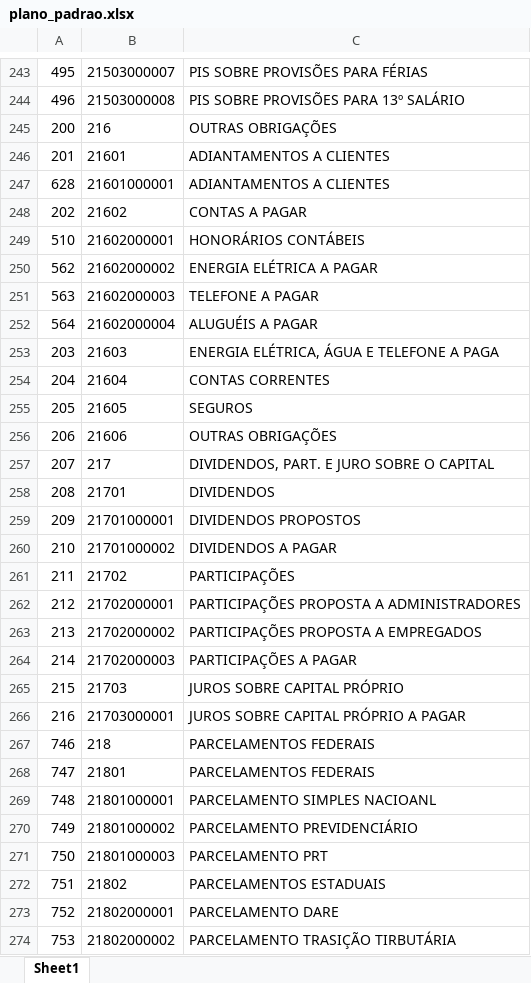
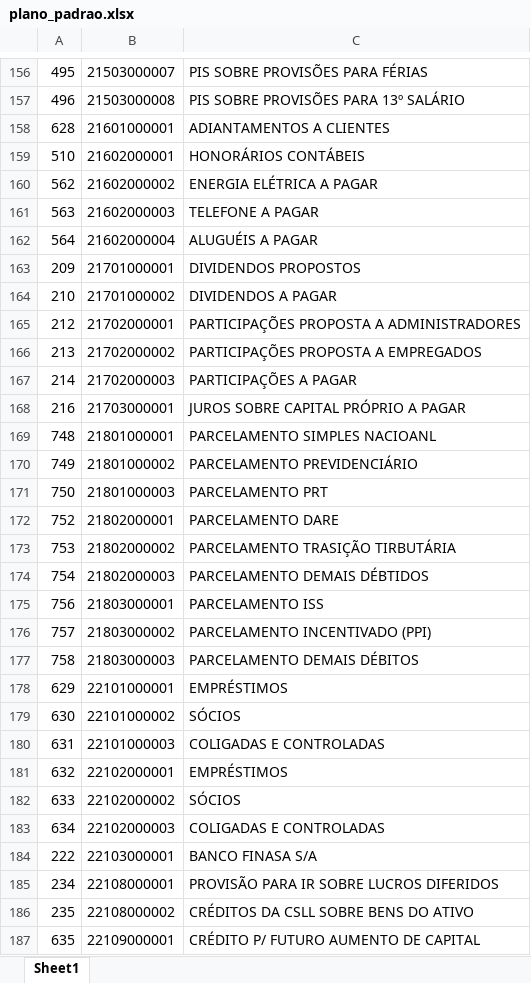
Before and after one commit to Brunonascm/convECD, an Excel workbook: plano_padrao.xlsx, sheet Sheet1, drawn as a sheet; only a part is shown, gaps mark what is left out; the shorter side is filled out with more unchanged rows; values as stored, in another font and other column widths than the file's, no borders; removed rows and columns are numbered as before the commit, all else as after; the diff covers the shown part only; the diff names each change by its address in the sheet, - before the commit and + after, or states it on an @@ line.

```diff
--- a/plano_padrao.xlsx (sheet Sheet1)
+++ b/plano_padrao.xlsx (sheet Sheet1)
-row 245: 200 | 216 | OUTRAS OBRIGAÇÕES
-row 246: 201 | 21601 | ADIANTAMENTOS A CLIENTES
-row 248: 202 | 21602 | CONTAS A PAGAR
-row 253: 203 | 21603 | ENERGIA ELÉTRICA, ÁGUA E TELEFONE A PAGA
-row 254: 204 | 21604 | CONTAS CORRENTES
-row 255: 205 | 21605 | SEGUROS
-row 256: 206 | 21606 | OUTRAS OBRIGAÇÕES
-row 257: 207 | 217 | DIVIDENDOS, PART. E JURO SOBRE O CAPITAL
-row 258: 208 | 21701 | DIVIDENDOS
-row 261: 211 | 21702 | PARTICIPAÇÕES
-row 265: 215 | 21703 | JUROS SOBRE CAPITAL PRÓPRIO
-row 267: 746 | 218 | PARCELAMENTOS FEDERAIS
-row 268: 747 | 21801 | PARCELAMENTOS FEDERAIS
-row 272: 751 | 21802 | PARCELAMENTOS ESTADUAIS
```
Also changed, not shown: 3 added rows and 194 removed rows elsewhere in this sheet, 1 other file.
